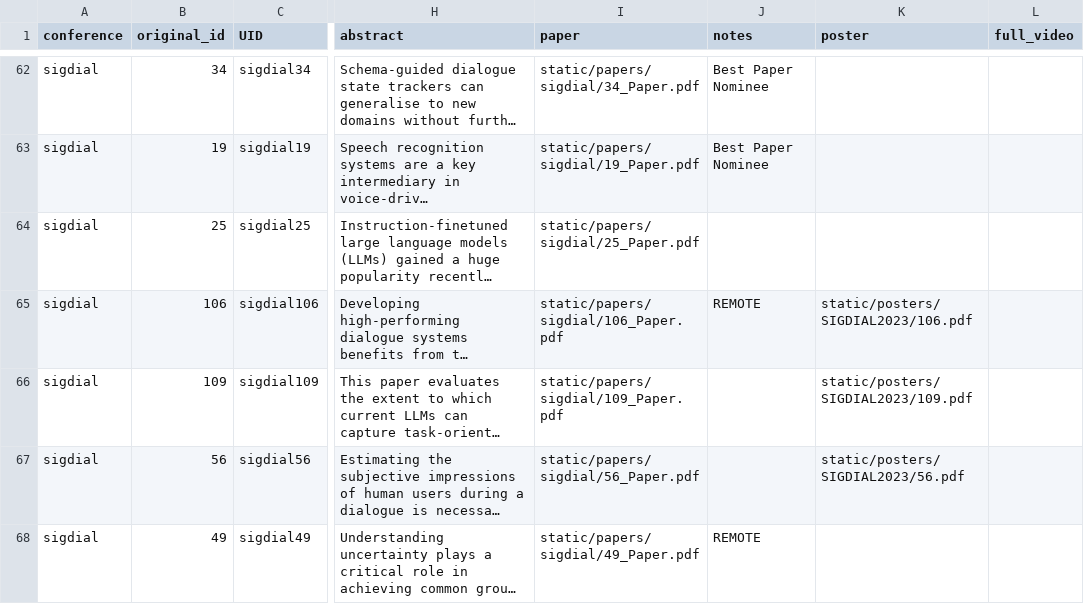
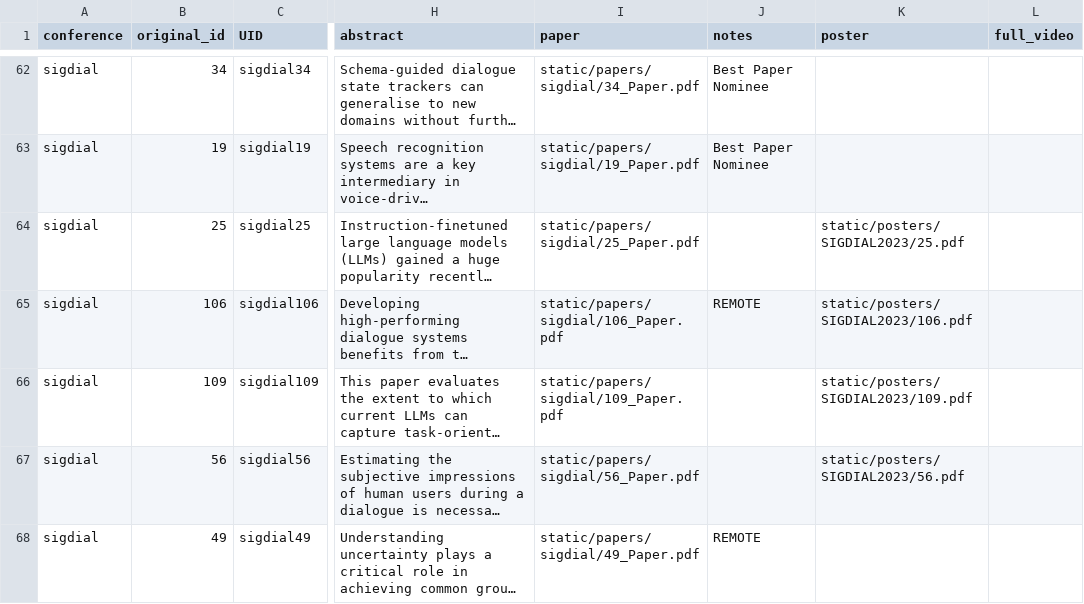
Before and after one commit to sigdialinlg2023/sigdialinlg2023.github.io, a CSV file: sitedata/papers.csv, drawn as a sheet; only a part is shown, gaps mark what is left out; long unchanged cells end in …; the diff names each change by its address in the sheet, - before the commit and + after, or states it on an @@ line.

```diff
--- a/sitedata/papers.csv
+++ b/sitedata/papers.csv
-K64 (poster): (empty)
+K64 (poster): static/posters/SIGDIAL2023/25.pdf
```
Also changed, not shown: 52 other files.
